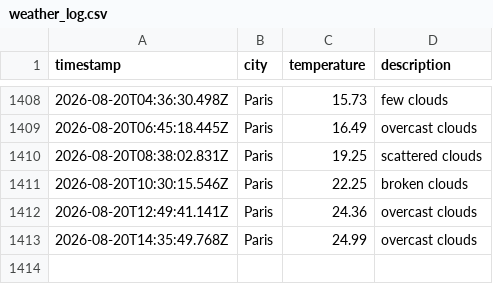
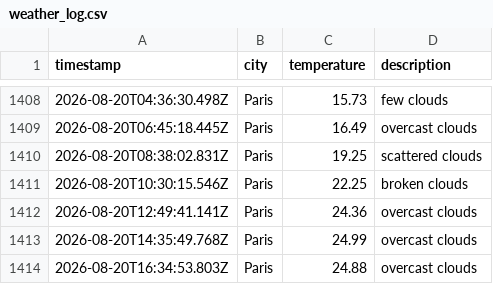
Before and after one commit to KirubaJ05/weatherAppTest, a CSV file: data/weather_log.csv, drawn as a sheet; only a part is shown, gaps mark what is left out.

```diff
--- a/data/weather_log.csv
+++ b/data/weather_log.csv
@@ -1413 +1413,2 @@ timestamp,city,temperature,description
 2026-08-20T14:35:49.768Z,Paris,24.99,overcast clouds
+2026-08-20T16:34:53.803Z,Paris,24.88,overcast clouds
```
Also changed, not shown: 1 other file.
